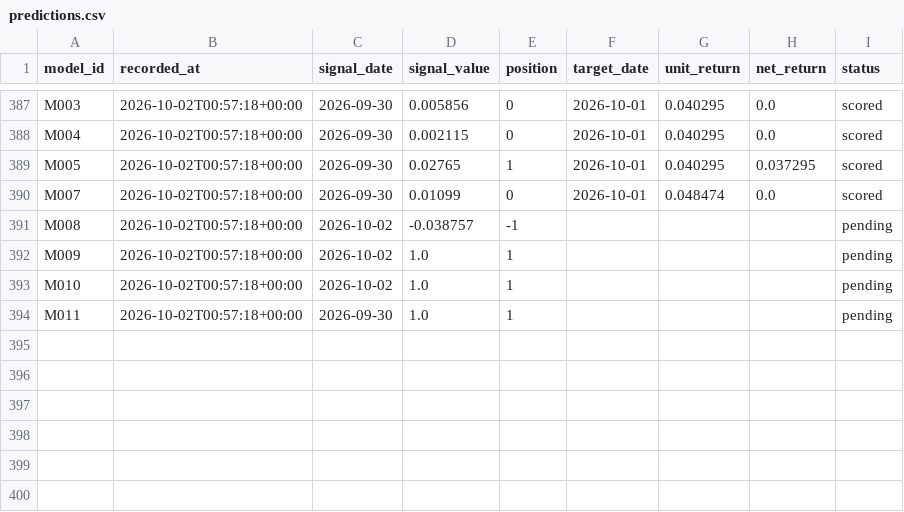
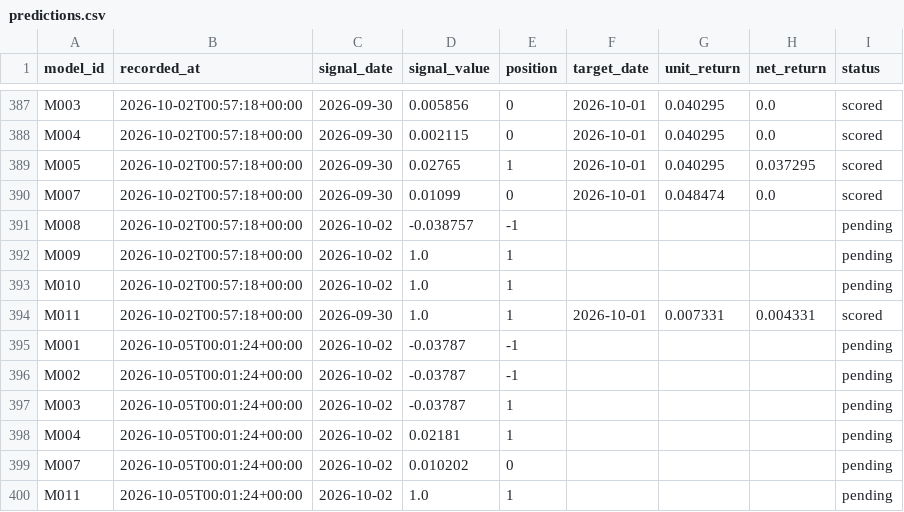
Before and after one commit to muse2002/tzalpha, a CSV file: data/predictions.csv, drawn as a sheet; only a part is shown, gaps mark what is left out.

```diff
--- a/data/predictions.csv
+++ b/data/predictions.csv
@@ -393,2 +393,8 @@ M009,2026-10-02T00:57:18+00:00,2026-10-02,1.0,1,,,,pending
 M010,2026-10-02T00:57:18+00:00,2026-10-02,1.0,1,,,,pending
-M011,2026-10-02T00:57:18+00:00,2026-09-30,1.0,1,,,,pending
+M011,2026-10-02T00:57:18+00:00,2026-09-30,1.0,1,2026-10-01,0.007331,0.004331,scored
+M001,2026-10-05T00:01:24+00:00,2026-10-02,-0.03787,-1,,,,pending
+M002,2026-10-05T00:01:24+00:00,2026-10-02,-0.03787,-1,,,,pending
+M003,2026-10-05T00:01:24+00:00,2026-10-02,-0.03787,1,,,,pending
+M004,2026-10-05T00:01:24+00:00,2026-10-02,0.02181,1,,,,pending
+M007,2026-10-05T00:01:24+00:00,2026-10-02,0.010202,0,,,,pending
+M011,2026-10-05T00:01:24+00:00,2026-10-02,1.0,1,,,,pending
```
Also changed, not shown: 2 other files.
